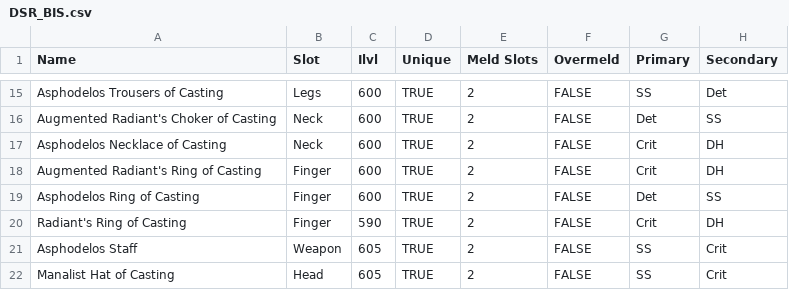
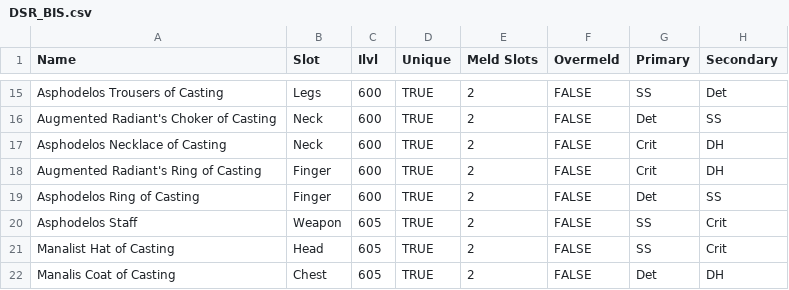
Before and after one commit to L9Sneaky/blmCalc_sneaky, a CSV file: XIVBLM/Gear Tables/DSR_BIS.csv, drawn as a sheet; only a part is shown, gaps mark what is left out; the shorter side is filled out with more unchanged rows; the diff names each change by its address in the sheet, - before the commit and + after, or states it on an @@ line.

```diff
--- a/XIVBLM/Gear Tables/DSR_BIS.csv
+++ b/XIVBLM/Gear Tables/DSR_BIS.csv
-row 20: Radiant's Ring of Casting | Finger | 590 | TRUE | 2 | FALSE | Crit | DH
```
Also changed, not shown: 15 other files.
